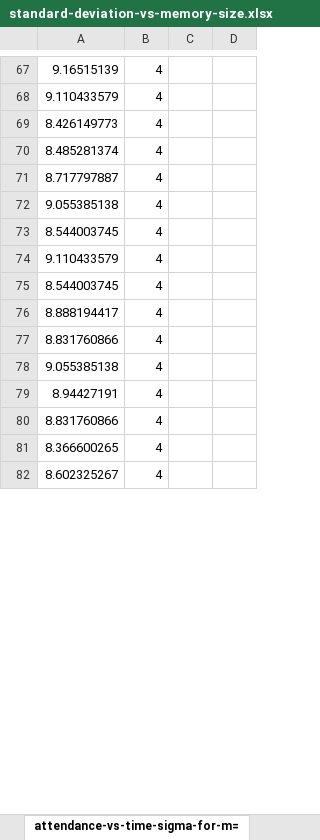
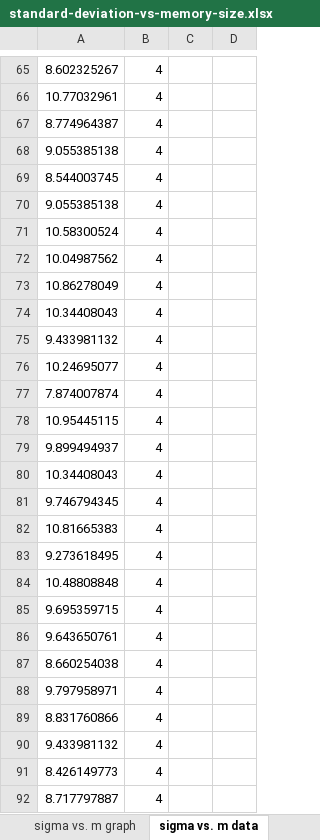
Before and after one commit to tobyclemson/msci-project-results, an Excel workbook: Standard Minority Game/standard-deviation-vs-memory-size.xlsx, sheet sigma vs. m data, drawn as a sheet; only a part is shown, gaps mark what is left out; the shorter side is filled out with more unchanged rows; values as stored, in another font and other column widths than the file's, no borders; removed rows and columns are numbered as before the commit, all else as after; the diff covers the shown part only; the diff names each change by its address in the sheet, - before the commit and + after, or states it on an @@ line.

Commit message:
Updating sigma graph to reflect the bug fix. It's still wrong though...

```diff
--- a/Standard Minority Game/standard-deviation-vs-memory-size.xlsx (sheet sigma vs. m data)
+++ b/Standard Minority Game/standard-deviation-vs-memory-size.xlsx (sheet sigma vs. m data)
-sheet tab: attendance-vs-time-sigma-for-m=
+sheet tab: sigma vs. m data
+sheet tab: sigma vs. m graph
-A65: 9.16515139
+A65: 8.602325267
-A66: 9.110433579
+A66: 10.77032961
-A67: 8.426149773
+A67: 8.774964387
-row 70: 8.485281374 | 4
-A70: 9.110433579
+A70: 9.055385138
-A71: 8.544003745
+A71: 10.58300524
-A72: 8.888194417
+A72: 10.04987562
+row 73: 10.86278049 | 4
+row 74: 10.34408043 | 4
+row 75: 9.433981132 | 4
+row 76: 10.24695077 | 4
+row 77: 7.874007874 | 4
+row 78: 10.95445115 | 4
+row 79: 9.899494937 | 4
+row 80: 10.34408043 | 4
+row 81: 9.746794345 | 4
+row 82: 10.81665383 | 4
+row 83: 9.273618495 | 4
+row 84: 10.48808848 | 4
+row 85: 9.695359715 | 4
+row 86: 9.643650761 | 4
@@ row 65 moved to row 87: 8.660254038 @@
+row 88: 9.797958971 | 4
-A90: 9.055385138
+A90: 9.433981132
-A91: 8.94427191
+A91: 8.426149773
-row 80: 8.831760866 | 4
@@ row 71 moved to row 92: 8.717797887 @@
```
Also changed, not shown: 218 added rows, 231 removed rows, 64 moved rows and 108 edited cells elsewhere in this sheet, other sheet tabs, charts or pictures, 1 other file.
